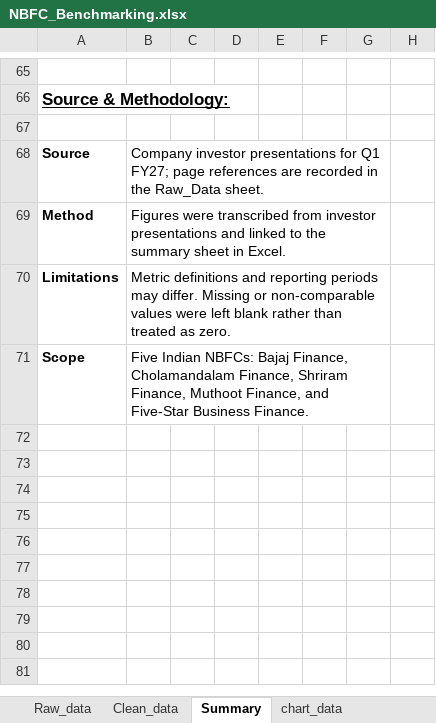
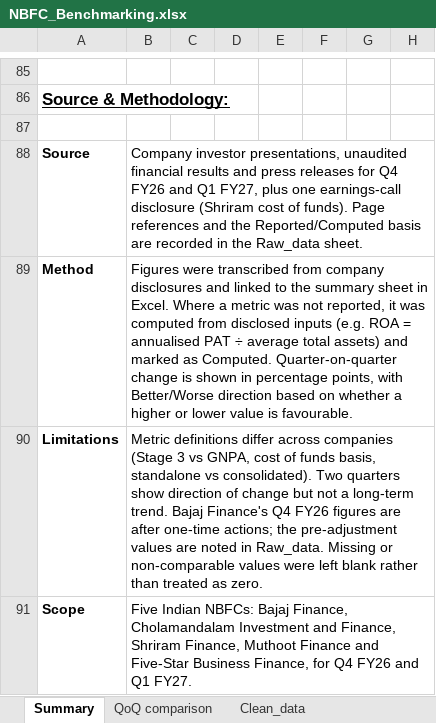
Before and after one commit to Arjun-R-35/NBFC-Peer-Benchmarking-Study, an Excel workbook: NBFC_Benchmarking.xlsx, sheet Summary, drawn as a sheet; only a part is shown, gaps mark what is left out; values as stored, in another font and other column widths than the file's, no borders; charts and pictures and conditional formats and table styles not drawn; removed rows and columns are numbered as before the commit, all else as after; the diff covers the shown part only; the diff names each change by its address in the sheet, - before the commit and + after, or states it on an @@ line.

Commit message:
Add Q4 FY26 comparison, filled data gaps, updated summary.

```diff
--- a/NBFC_Benchmarking.xlsx (sheet Summary)
+++ b/NBFC_Benchmarking.xlsx (sheet Summary)
-sheet tab: chart_data
+sheet tab: QoQ comparison
@@ sheet tab order changed: Summary | QoQ comparison | Clean_data @@
-B88: Company investor presentations for Q1 FY27; page references are recorded in the Raw_Data sheet.
+B88: Company investor presentations, unaudited financial results and press releases for Q4 FY26 and Q1 FY27, plus one earnings-call disclosure (Shriram cost of funds). Page references and the Reported/Computed basis are recorded in the Raw_data sheet.
-B68:G68 merged
+B88:H88 merged
-B89: …transcribed from investor presentations and linked to the summary sheet in Excel.
+B89: …transcribed from company disclosures and linked to the summary sheet in Excel. Where a metric was not reported, it was computed from disclosed inputs (e.g. ROA = annualised PAT ÷ average total assets) and marked as Computed. Quarter-on-quarter change is shown in percentage points, with Better/Worse direction based on whether a higher or lower value is favourable.
-B69:G69 merged
+B89:H89 merged
-B90: Metric definitions and reporting periods may differ. Missing or…
+B90: Metric definitions differ across companies (Stage 3 vs GNPA, cost of funds basis, standalone vs consolidated). Two quarters show direction of change but not a long-term trend. Bajaj Finance's Q4 FY26 figures are after one-time actions; the pre-adjustment values are noted in Raw_data. Missing or…
-B70:G70 merged
+B90:H90 merged
-B91: …Finance, Cholamandalam Finance, Shriram Finance, Muthoot Finance, and Five-Star Business Finance.
+B91: …Finance, Cholamandalam Investment and Finance, Shriram Finance, Muthoot Finance and Five-Star Business Finance, for Q4 FY26 and Q1 FY27.
-B71:G71 merged
```
Also changed, not shown: 45 added rows, 25 removed rows, 10 edited cells and merged cells elsewhere in this sheet, sheet Clean_data, sheet Raw_data_Q1 FY27, other sheet tabs, formulas that keep their value, charts or pictures, 1 other file.
